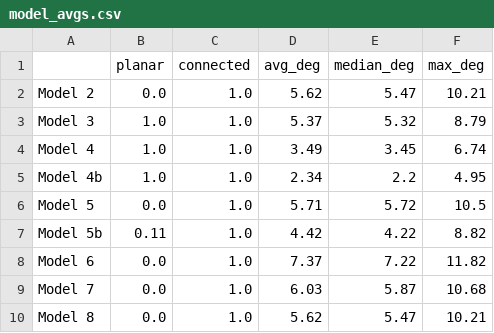
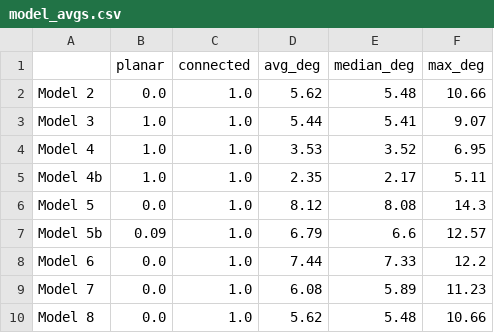
Before and after one commit to afr13dman/senior-thesis, a CSV file: model_avgs.csv, drawn as a sheet.

```diff
--- a/model_avgs.csv
+++ b/model_avgs.csv
@@ -1,10 +1,10 @@
 ,planar,connected,avg_deg,median_deg,max_deg
-Model 2,0.0,1.0,5.62,5.47,10.21
-Model 3,1.0,1.0,5.37,5.32,8.79
-Model 4,1.0,1.0,3.49,3.45,6.74
-Model 4b,1.0,1.0,2.34,2.2,4.95
-Model 5,0.0,1.0,5.71,5.72,10.5
-Model 5b,0.11,1.0,4.42,4.22,8.82
-Model 6,0.0,1.0,7.37,7.22,11.82
-Model 7,0.0,1.0,6.03,5.87,10.68
-Model 8,0.0,1.0,5.62,5.47,10.21
+Model 2,0.0,1.0,5.62,5.48,10.66
+Model 3,1.0,1.0,5.44,5.41,9.07
+Model 4,1.0,1.0,3.53,3.52,6.95
+Model 4b,1.0,1.0,2.35,2.17,5.11
+Model 5,0.0,1.0,8.12,8.08,14.3
+Model 5b,0.09,1.0,6.79,6.6,12.57
+Model 6,0.0,1.0,7.44,7.33,12.2
+Model 7,0.0,1.0,6.08,5.89,11.23
+Model 8,0.0,1.0,5.62,5.48,10.66
```
Also changed, not shown: 1 other file.
